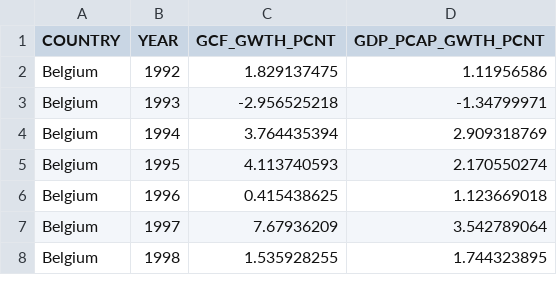
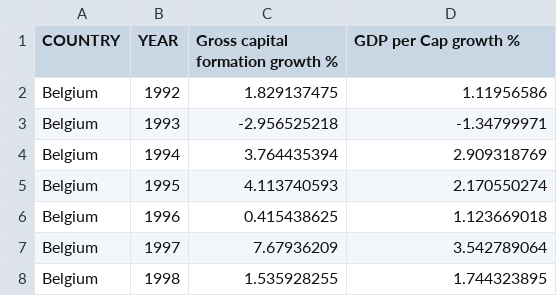
Before and after one commit to BjoernHartig/data, a CSV file: wbdatapanel.csv, drawn as a sheet; only a part is shown.

Commit message:
Add files via upload

```diff
--- a/wbdatapanel.csv
+++ b/wbdatapanel.csv
@@ -1,2 +1,2 @@
-COUNTRY,YEAR,GCF_GWTH_PCNT,GDP_PCAP_GWTH_PCNT
+COUNTRY,YEAR, Gross capital formation growth %,GDP per Cap growth %
 Belgium,1992,1.829137475,1.11956586
```
